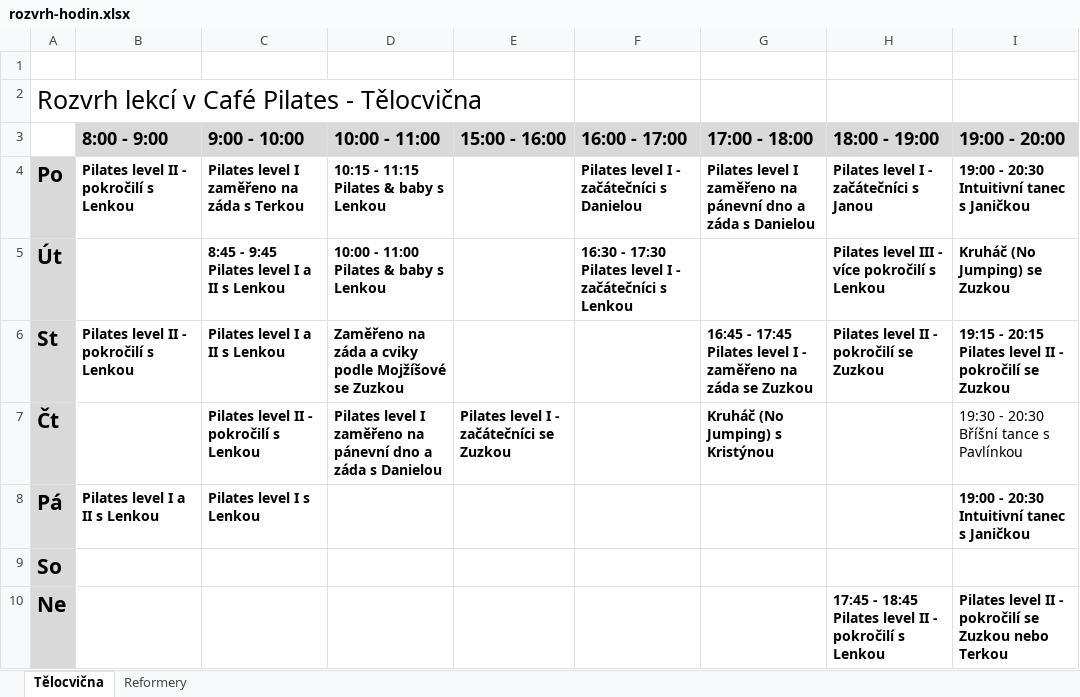
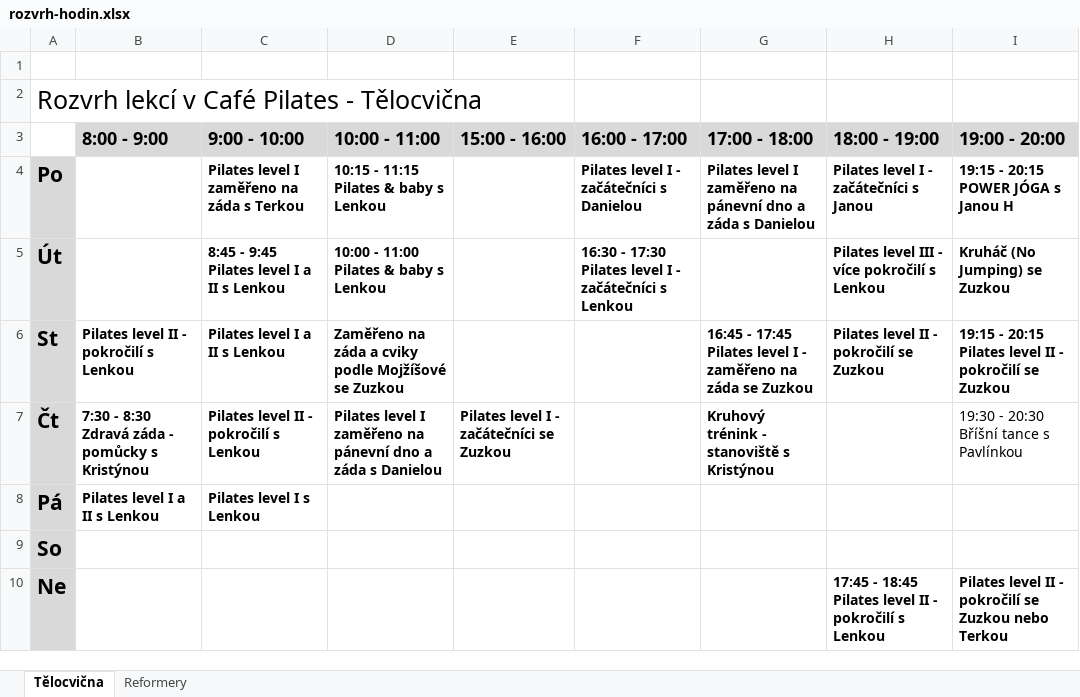
Before and after one commit to davidrynes/cafepilates, an Excel workbook: documents/rozvrh-hodin.xlsx, sheet Tělocvična, drawn as a sheet; values as stored, in another font and other column widths than the file's, no borders; charts and pictures not drawn; the diff names each change by its address in the sheet, - before the commit and + after, or states it on an @@ line.

```diff
--- a/documents/rozvrh-hodin.xlsx (sheet Tělocvična)
+++ b/documents/rozvrh-hodin.xlsx (sheet Tělocvična)
-B4 (8:00 - 9:00): Pilates level II - pokročilí s Lenkou
+B4 (8:00 - 9:00): (empty)
-I4 (19:00 - 20:00): 19:00 - 20:30 Intuitivní tanec s Janičkou
+I4 (19:00 - 20:00): 19:15 - 20:15 POWER JÓGA s Janou H
-B7 (8:00 - 9:00): (empty)
+B7 (8:00 - 9:00): 7:30 - 8:30 Zdravá záda - pomůcky s Kristýnou
-G7 (17:00 - 18:00): Kruháč (No Jumping) s Kristýnou
+G7 (17:00 - 18:00): Kruhový trénink - stanoviště s Kristýnou
-I8 (19:00 - 20:00): 19:00 - 20:30 Intuitivní tanec s Janičkou
+I8 (19:00 - 20:00): (empty)
```
Also changed, not shown: sheet Reformery.
